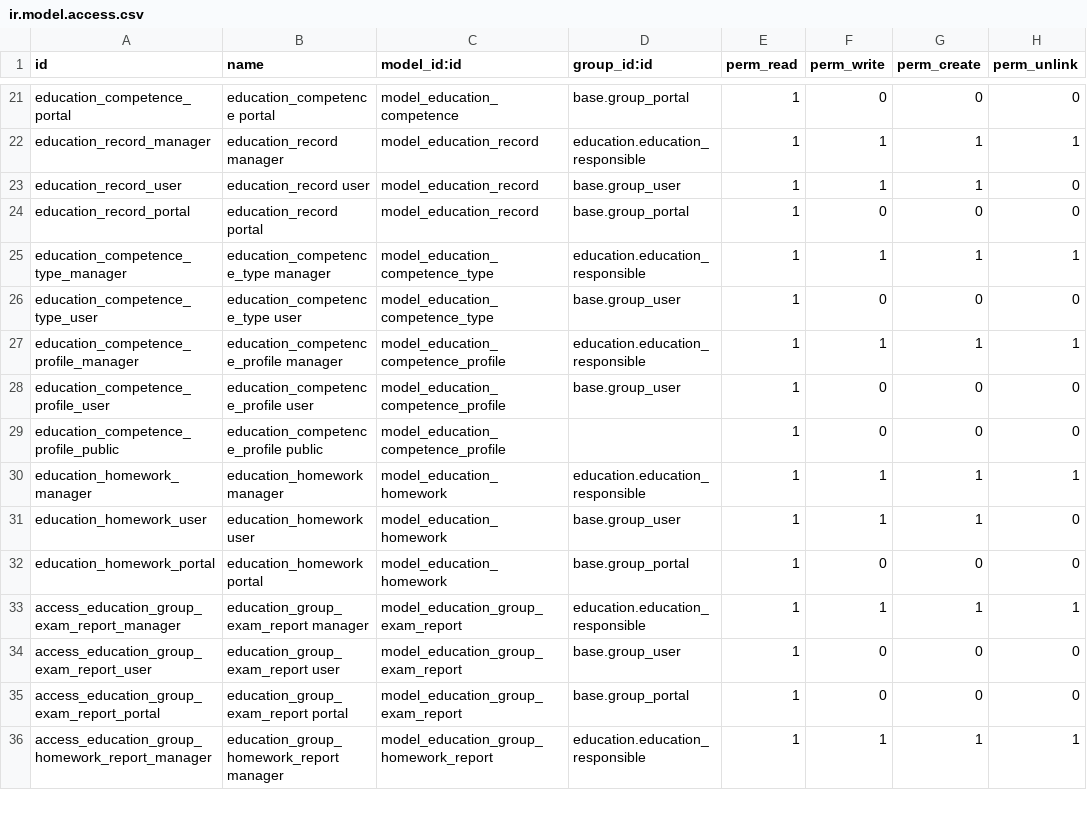
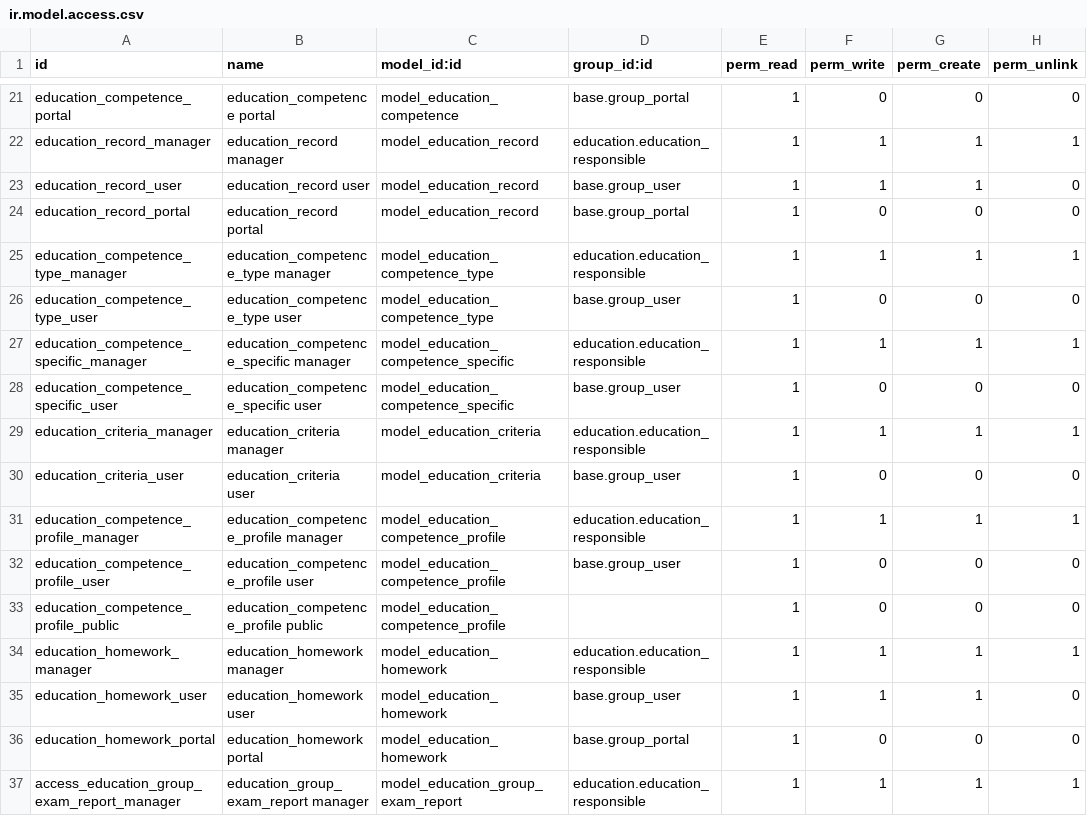
Before and after one commit to avanzosc/education, a CSV file: education_evaluation_notebook/security/ir.model.access.csv, drawn as a sheet; only a part is shown, gaps mark what is left out; the shorter side is filled out with more unchanged rows; the diff names each change by its address in the sheet, - before the commit and + after, or states it on an @@ line.

Commit message:
[IMP] education_evaluation_notebook: add specific competences and evaluation criteria (#395)

```diff
--- a/education_evaluation_notebook/security/ir.model.access.csv
+++ b/education_evaluation_notebook/security/ir.model.access.csv
+row 27: education_competence_specific_manager | education_competence_specific manager | model_education_competence_specific | education.education_responsible | 1 | 1 | 1 | 1
+row 28: education_competence_specific_user | education_competence_specific user | model_education_competence_specific | base.group_user | 1 | 0 | 0 | 0
+row 29: education_criteria_manager | education_criteria manager | model_education_criteria | education.education_responsible | 1 | 1 | 1 | 1
+row 30: education_criteria_user | education_criteria user | model_education_criteria | base.group_user | 1 | 0 | 0 | 0
```
Also changed, not shown: education_competence_report/security/ir.model.access.csv, 29 other files.
